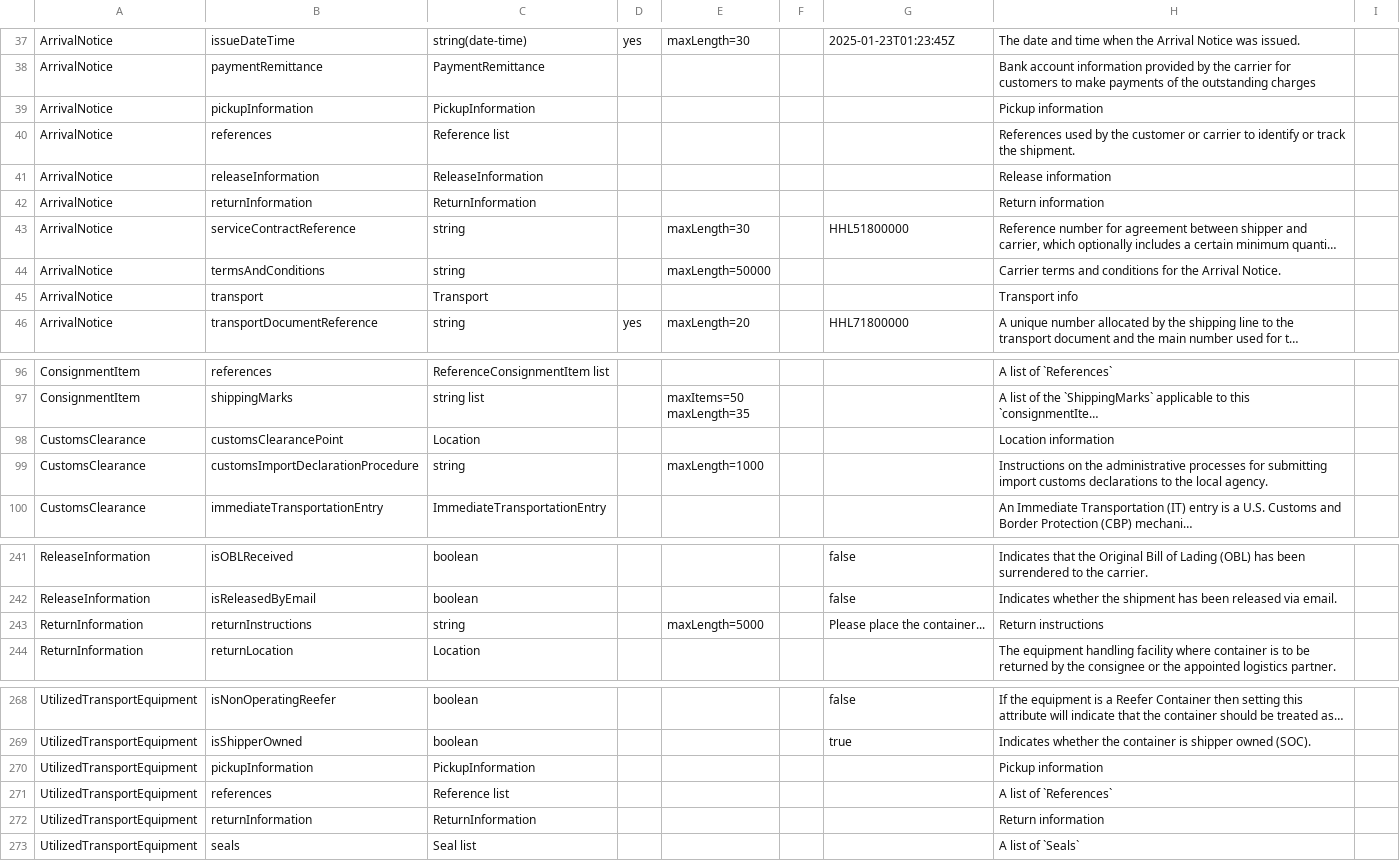
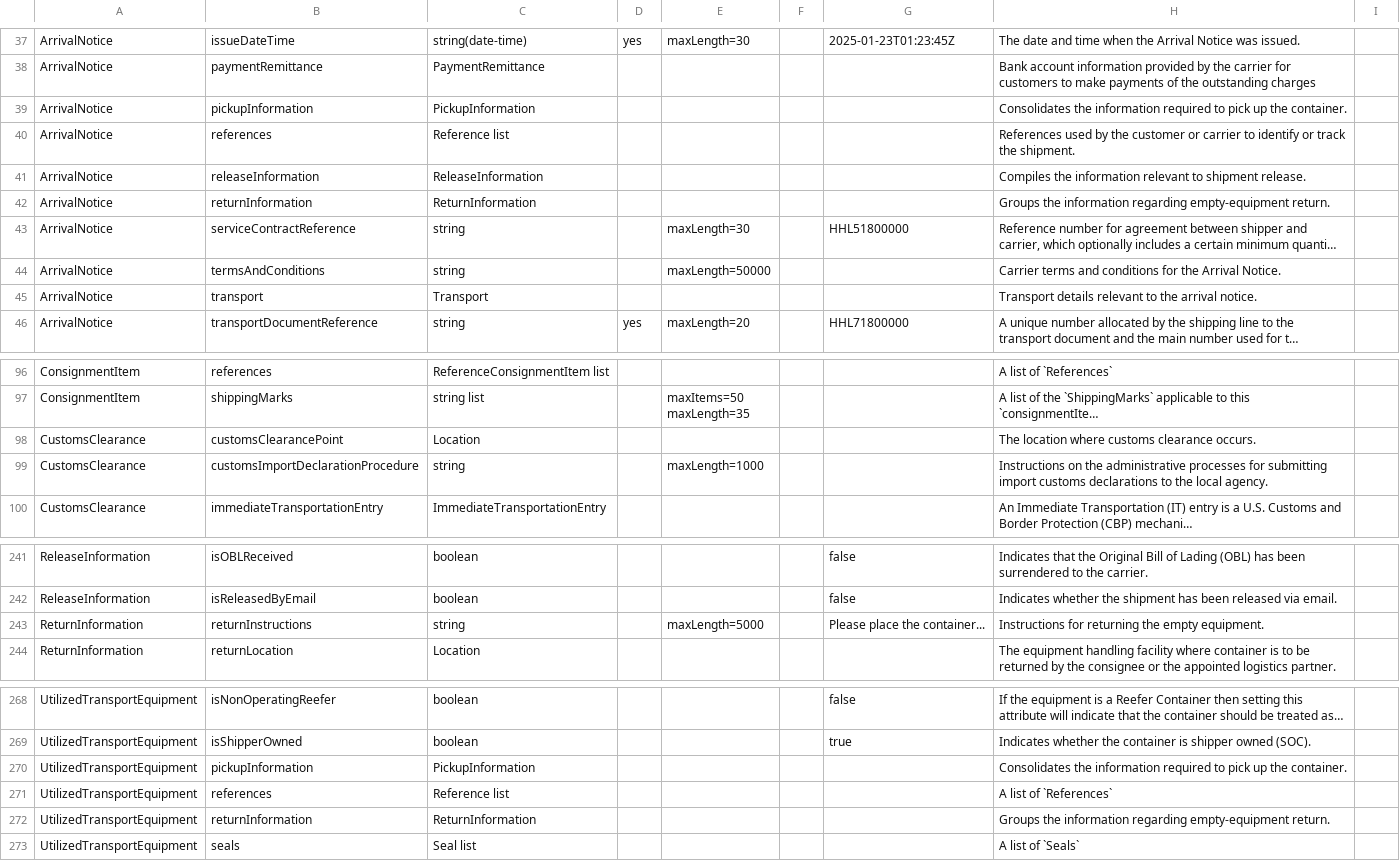
Before and after one commit to dcsaorg/Conformance-Gateway, a CSV file: specifications/generated-resources/standards/an/v100/an-v1.0.0-data-overview-attributes-normalized.csv, drawn as a sheet; only a part is shown, gaps mark what is left out; long unchanged cells end in …; the diff names each change by its address in the sheet, - before the commit and + after, or states it on an @@ line.

```diff
--- a/specifications/generated-resources/standards/an/v100/an-v1.0.0-data-overview-attributes-normalized.csv
+++ b/specifications/generated-resources/standards/an/v100/an-v1.0.0-data-overview-attributes-normalized.csv
-H39: Pickup information
+H39: Consolidates the information required to pick up the container.
-H41: Release information
+H41: Compiles the information relevant to shipment release.
-H42: Return information
+H42: Groups the information regarding empty-equipment return.
-H45: Transport info
+H45: Transport details relevant to the arrival notice.
-H98: Location information
+H98: The location where customs clearance occurs.
-H243: Return instructions
+H243: Instructions for returning the empty equipment.
-H270: Pickup information
+H270: Consolidates the information required to pick up the container.
-H272: Return information
+H272: Groups the information regarding empty-equipment return.
```
Also changed, not shown: specifications/generated-resources/standards/an/v100/an-v1.0.0-data-overview-attributes-hierarchical.csv, 14 other files.
